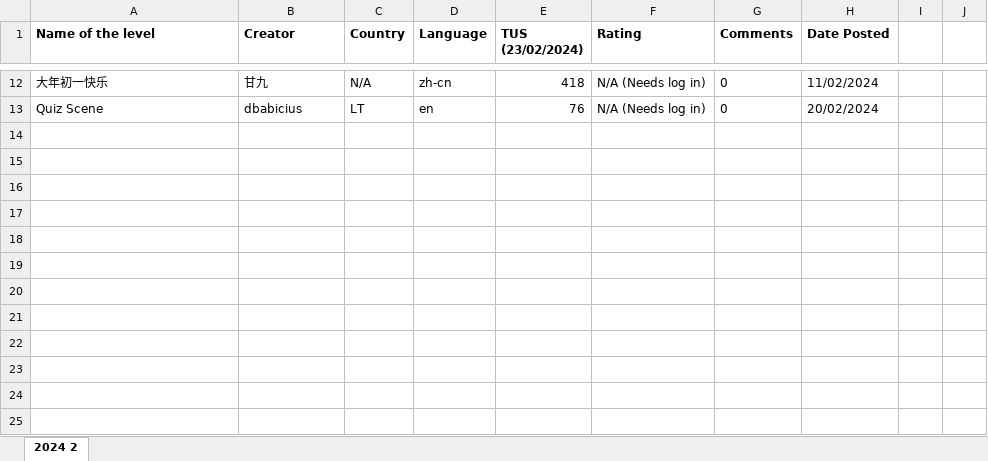
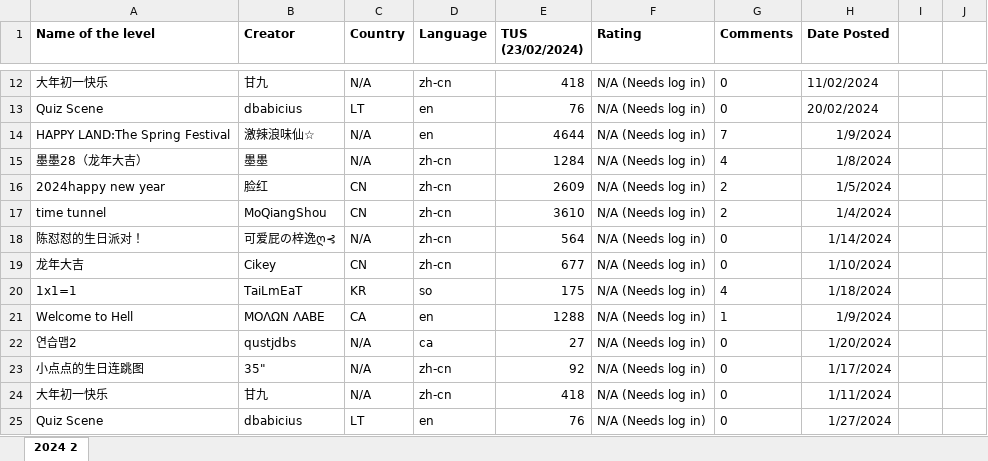
Before and after one commit to zombonline/HFFSpy, an Excel workbook: SteamWebScraper/UGCOfWorkshopMonth/UGCOfWorkshopMonth 2024-2.xlsx, sheet 2024 2, drawn as a sheet; only a part is shown, gaps mark what is left out; values as stored, in another font and other column widths than the file's, no borders; the diff names each change by its address in the sheet, - before the commit and + after, or states it on an @@ line.

Commit message:
Added scanning page. Updated total ugc count to use SteamDB top 100 games

```diff
--- a/SteamWebScraper/UGCOfWorkshopMonth/UGCOfWorkshopMonth 2024-2.xlsx (sheet 2024 2)
+++ b/SteamWebScraper/UGCOfWorkshopMonth/UGCOfWorkshopMonth 2024-2.xlsx (sheet 2024 2)
+row 14: HAPPY LAND:The Spring Festival | 激辣浪味仙☆ | N/A | en | 4644 | N/A (Needs log in) | 7 | 1/9/2024
+row 15: 墨墨28（龙年大吉） | 墨墨 | N/A | zh-cn | 1284 | N/A (Needs log in) | 4 | 1/8/2024
+row 16: 2024happy new year | 脸红 | CN | zh-cn | 2609 | N/A (Needs log in) | 2 | 1/5/2024
+row 17: time tunnel | MoQiangShou | CN | zh-cn | 3610 | N/A (Needs log in) | 2 | 1/4/2024
+row 18: 陈怼怼的生日派对！ | 可爱屁の梓逸ღ⊰ | N/A | zh-cn | 564 | N/A (Needs log in) | 0 | 1/14/2024
+row 19: 龙年大吉 | Cikey | CN | zh-cn | 677 | N/A (Needs log in) | 0 | 1/10/2024
+row 20: 1x1=1 | TaiLmEaT | KR | so | 175 | N/A (Needs log in) | 4 | 1/18/2024
+row 21: Welcome to Hell | ΜOΛΩΝ ΛΑΒΕ | CA | en | 1288 | N/A (Needs log in) | 1 | 1/9/2024
+row 22: 연습맵2 | qustjdbs | N/A | ca | 27 | N/A (Needs log in) | 0 | 1/20/2024
+row 23: 小点点的生日连跳图 | 35" | N/A | zh-cn | 92 | N/A (Needs log in) | 0 | 1/17/2024
+row 24: 大年初一快乐 | 甘九 | N/A | zh-cn | 418 | N/A (Needs log in) | 0 | 1/11/2024
+row 25: Quiz Scene | dbabicius | LT | en | 76 | N/A (Needs log in) | 0 | 1/27/2024
```
Also changed, not shown: 18 other files.
